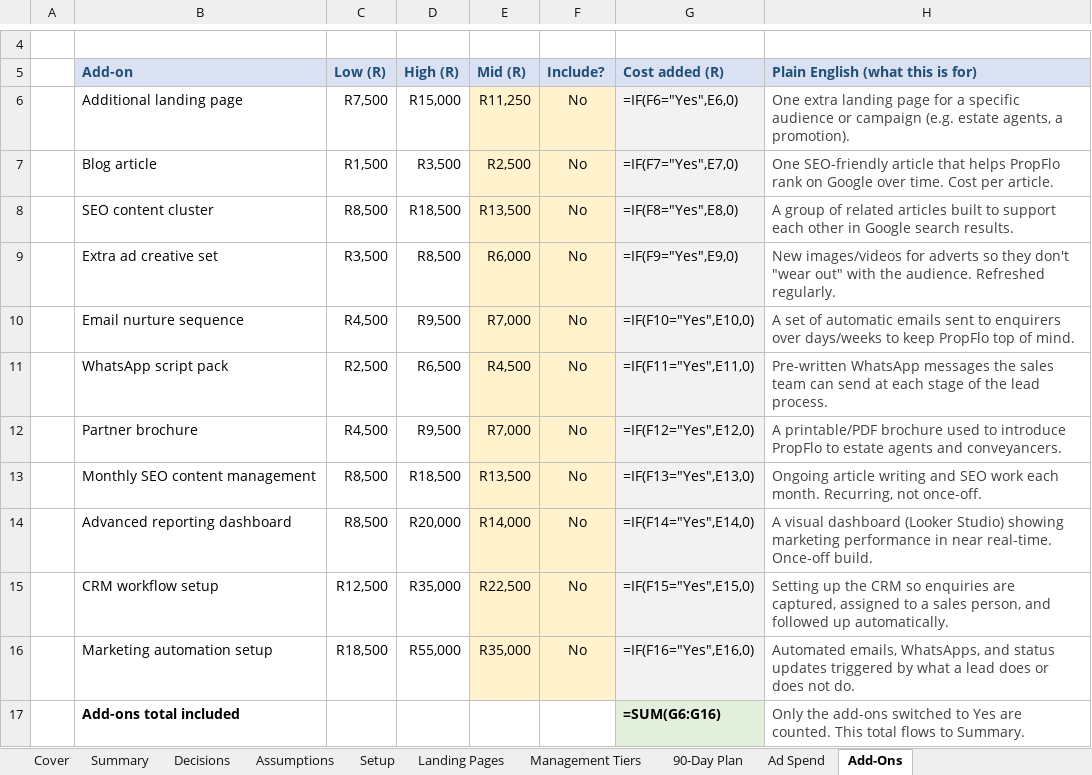
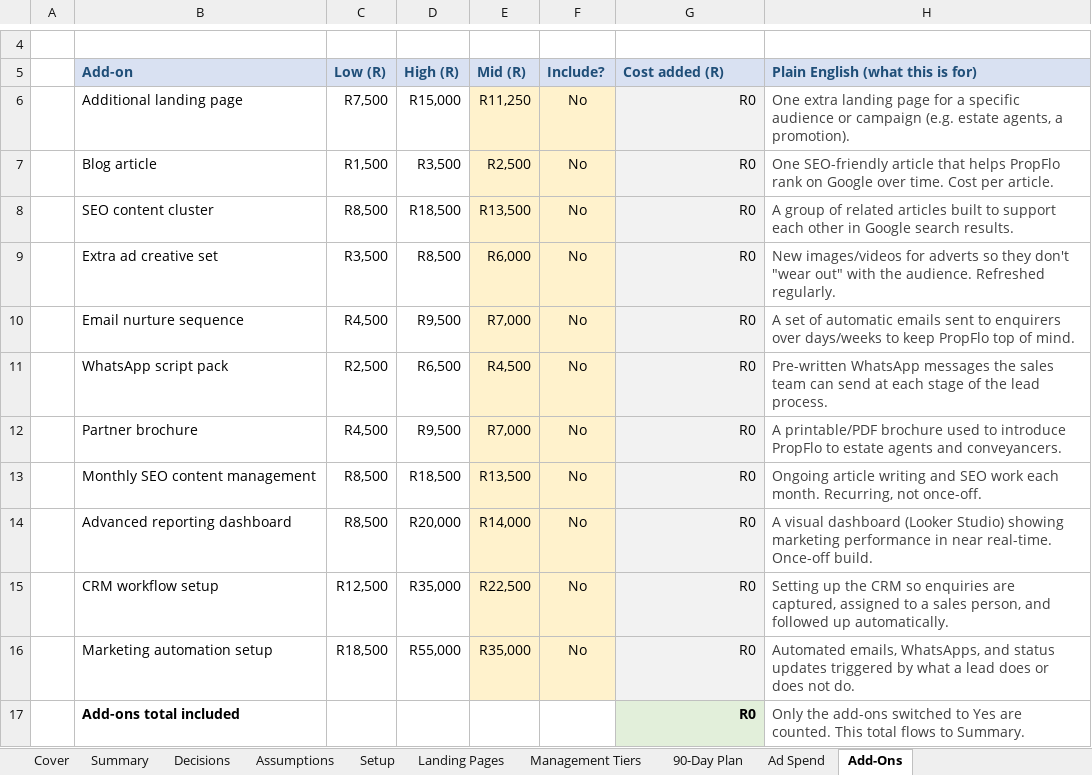
Before and after one commit to Selmorand/propflo, an Excel workbook: 02_Proposal/PropFlo-Budget.xlsx, sheet Add-Ons, drawn as a sheet; only a part is shown, gaps mark what is left out; values as stored, in another font and other column widths than the file's, no borders; formulas without a stored value are shown as written; the diff names each change by its address in the sheet, - before the commit and + after, or states it on an @@ line.

```diff
--- a/02_Proposal/PropFlo-Budget.xlsx (sheet Add-Ons)
+++ b/02_Proposal/PropFlo-Budget.xlsx (sheet Add-Ons)
-G6 (Cost added (R)): =IF(F6="Yes",E6,0)
+G6 (Cost added (R)): R0
-G7 (Cost added (R)): =IF(F7="Yes",E7,0)
+G7 (Cost added (R)): R0
-G8 (Cost added (R)): =IF(F8="Yes",E8,0)
+G8 (Cost added (R)): R0
-G9 (Cost added (R)): =IF(F9="Yes",E9,0)
+G9 (Cost added (R)): R0
-G10 (Cost added (R)): =IF(F10="Yes",E10,0)
+G10 (Cost added (R)): R0
-G11 (Cost added (R)): =IF(F11="Yes",E11,0)
+G11 (Cost added (R)): R0
-G12 (Cost added (R)): =IF(F12="Yes",E12,0)
+G12 (Cost added (R)): R0
-G13 (Cost added (R)): =IF(F13="Yes",E13,0)
+G13 (Cost added (R)): R0
-G14 (Cost added (R)): =IF(F14="Yes",E14,0)
+G14 (Cost added (R)): R0
-G15 (Cost added (R)): =IF(F15="Yes",E15,0)
+G15 (Cost added (R)): R0
-G16 (Cost added (R)): =IF(F16="Yes",E16,0)
+G16 (Cost added (R)): R0
-G17 (Cost added (R)): =SUM(G6:G16)
+G17 (Cost added (R)): R0
```
Also changed, not shown: sheet Summary, sheet 90-Day Plan, sheet Ad Spend, sheet Decisions, sheet Management Tiers, sheet Landing Pages, 1 more sheet, 1 other file.
